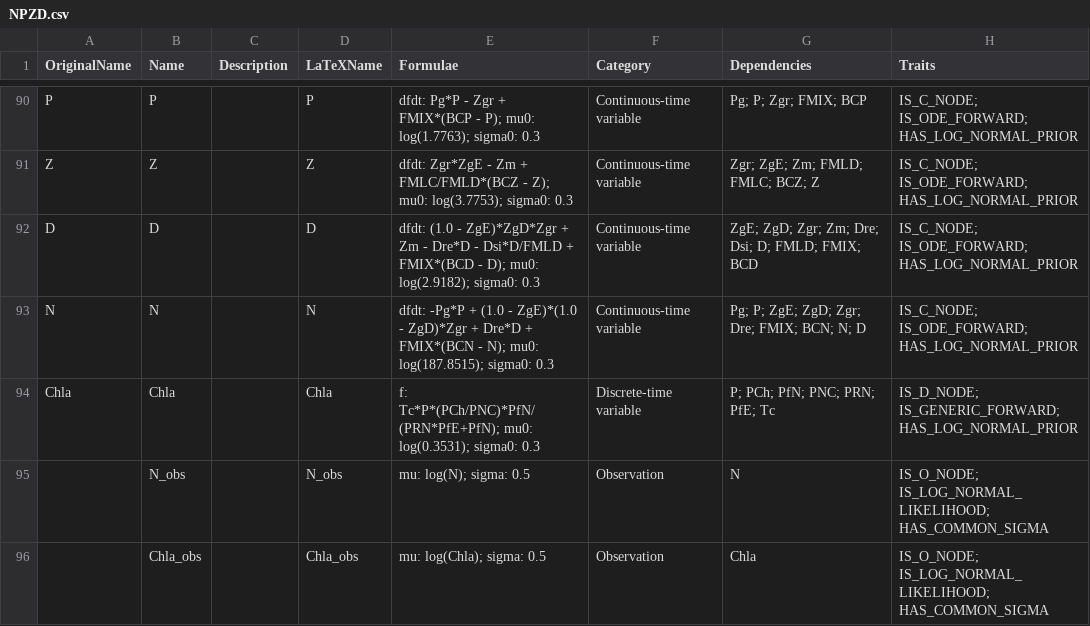
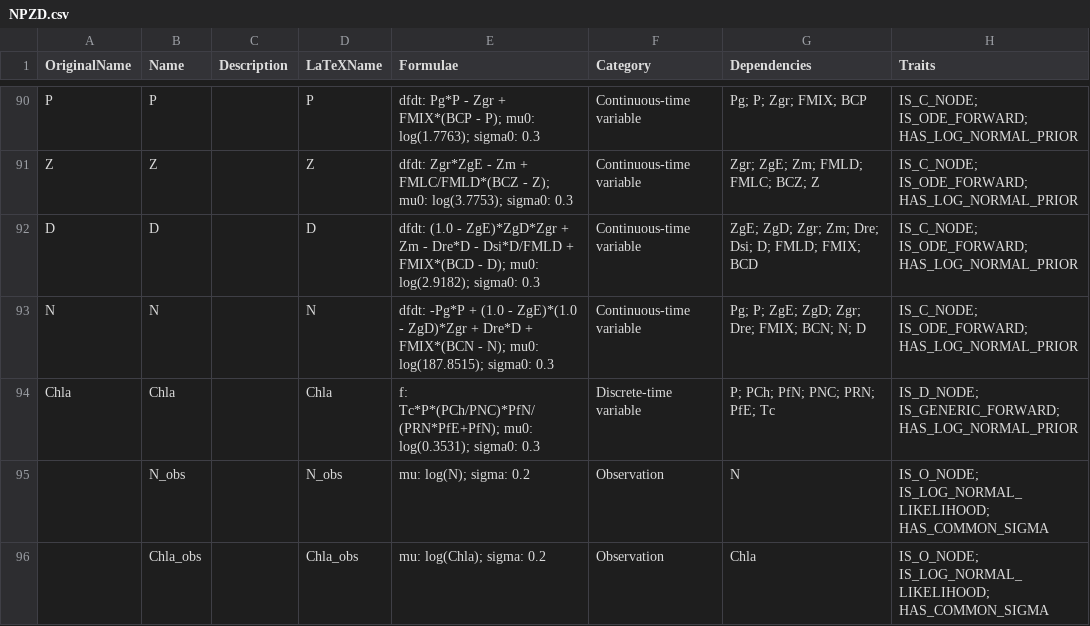
Before and after one commit to lawmurray/NPZD, a CSV file: NPZD.csv, drawn as a sheet; only a part is shown, gaps mark what is left out.

```diff
--- a/NPZD.csv
+++ b/NPZD.csv
@@ -94,3 +94,3 @@
 "Chla","Chla",,"Chla","f: Tc*P*(PCh/PNC)*PfN/(PRN*PfE+PfN); mu0: log(0.3531); sigma0: 0.3","Discrete-time variable","P; PCh; PfN; PNC; PRN; PfE; Tc","IS_D_NODE; IS_GENERIC_FORWARD; HAS_LOG_NORMAL_PRIOR"
-,"N_obs",,"N_obs","mu: log(N); sigma: 0.5","Observation","N","IS_O_NODE; IS_LOG_NORMAL_LIKELIHOOD; HAS_COMMON_SIGMA"
-,"Chla_obs",,"Chla_obs","mu: log(Chla); sigma: 0.5","Observation","Chla","IS_O_NODE; IS_LOG_NORMAL_LIKELIHOOD; HAS_COMMON_SIGMA"
+,"N_obs",,"N_obs","mu: log(N); sigma: 0.2","Observation","N","IS_O_NODE; IS_LOG_NORMAL_LIKELIHOOD; HAS_COMMON_SIGMA"
+,"Chla_obs",,"Chla_obs","mu: log(Chla); sigma: 0.2","Observation","Chla","IS_O_NODE; IS_LOG_NORMAL_LIKELIHOOD; HAS_COMMON_SIGMA"
```
Also changed, not shown: 4 other files.
